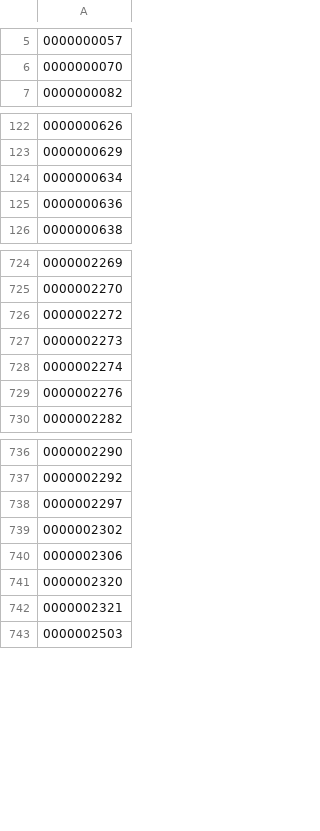
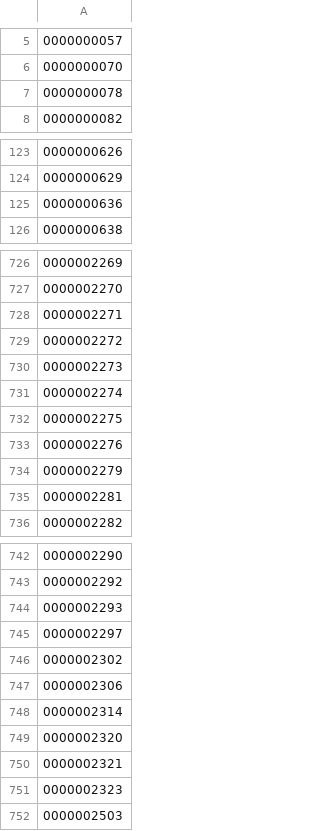
Before and after one commit to yykuso/matsuyafoodsmap, a CSV file: data/ライスおかわり無料.csv, drawn as a sheet; only a part is shown, gaps mark what is left out; the diff covers the shown part only.

```diff
--- a/data/ライスおかわり無料.csv
+++ b/data/ライスおかわり無料.csv
@@ -6,2 +6,3 @@
 0000000070
+0000000078
 0000000082
@@ -123,3 +124,2 @@
 0000000629
-0000000634
 0000000636
@@ -725,2 +727,3 @@
 0000002270
+0000002271
 0000002272
@@ -728,3 +731,6 @@
 0000002274
+0000002275
 0000002276
+0000002279
+0000002281
 0000002282
@@ -737,2 +743,3 @@
 0000002292
+0000002293
 0000002297
@@ -740,4 +747,6 @@
 0000002306
+0000002314
 0000002320
 0000002321
+0000002323
 0000002503
```
Also changed, not shown: 2 added rows elsewhere in this file, data/matsuyafoods.csv.
